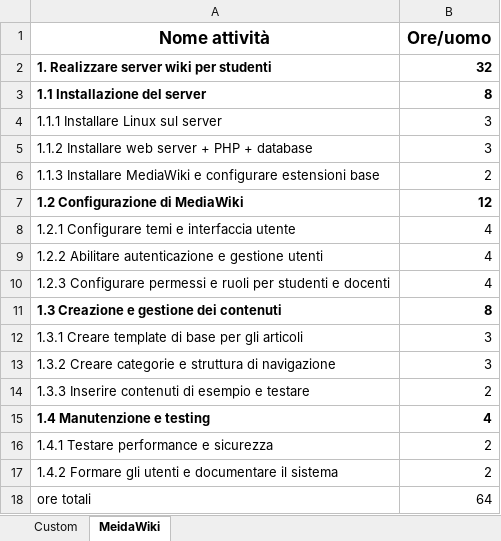
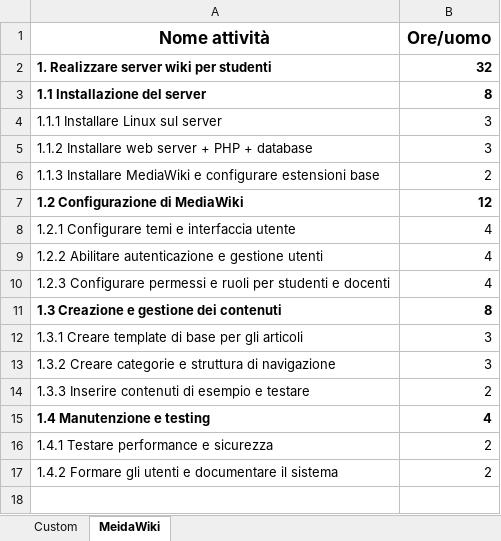
Before and after one commit to AngeloRipamonti/5C_WikiStudenti_DiDonnaKotisRipamontiTacconi, an Excel workbook: assets/project_management/wikistudenti_tabella_pianificazione.xlsx, sheet MeidaWiki, drawn as a sheet; values as stored, in another font and other column widths than the file's, no borders; the diff names each change by its address in the sheet, - before the commit and + after, or states it on an @@ line.

```diff
--- a/assets/project_management/wikistudenti_tabella_pianificazione.xlsx (sheet MeidaWiki)
+++ b/assets/project_management/wikistudenti_tabella_pianificazione.xlsx (sheet MeidaWiki)
-row 18: ore totali | 64
```
Also changed, not shown: sheet Custom, formulas that keep their value.
